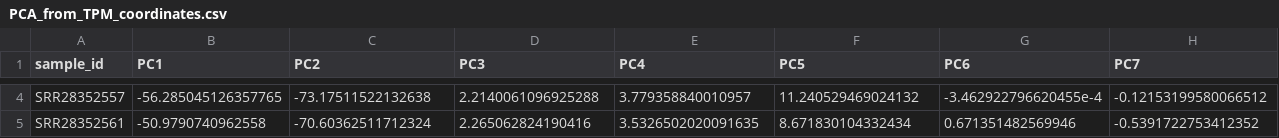
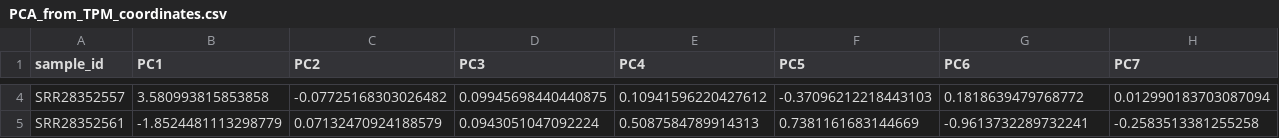
Before and after one commit to moiraleon/SNI-MusMusculus-DRG-Pilot, a CSV file: pilot/PCA_analysis/PCA_from_TPM_coordinates.csv, drawn as a sheet; only a part is shown, gaps mark what is left out; the diff covers the shown part only; the diff names each change by its address in the sheet, - before the commit and + after, or states it on an @@ line.

```diff
--- a/pilot/PCA_analysis/PCA_from_TPM_coordinates.csv
+++ b/pilot/PCA_analysis/PCA_from_TPM_coordinates.csv
-B4 (PC1): -56.285045126357765
+B4 (PC1): 3.580993815853858
-C4 (PC2): -73.17511522132638
+C4 (PC2): -0.07725168303026482
-D4 (PC3): 2.2140061096925288
+D4 (PC3): 0.09945698440440875
-E4 (PC4): 3.779358840010957
+E4 (PC4): 0.10941596220427612
-F4 (PC5): 11.240529469024132
+F4 (PC5): -0.37096212218443103
-G4 (PC6): -3.462922796620455e-4
+G4 (PC6): 0.1818639479768772
-H4 (PC7): -0.12153199580066512
+H4 (PC7): 0.012990183703087094
-B5 (PC1): -50.9790740962558
+B5 (PC1): -1.8524481113298779
-C5 (PC2): -70.60362511712324
+C5 (PC2): 0.07132470924188579
-D5 (PC3): 2.265062824190416
+D5 (PC3): 0.0943051047092224
-E5 (PC4): 3.5326502020091635
+E5 (PC4): 0.5087584789914313
-F5 (PC5): 8.671830104332434
+F5 (PC5): 0.7381161683144669
-G5 (PC6): 0.671351482569946
+G5 (PC6): -0.9613732289732241
-H5 (PC7): -0.5391722753412352
+H5 (PC7): -0.2583513381255258
```
Also changed, not shown: 130 edited cells elsewhere in this file, 5 other files.
